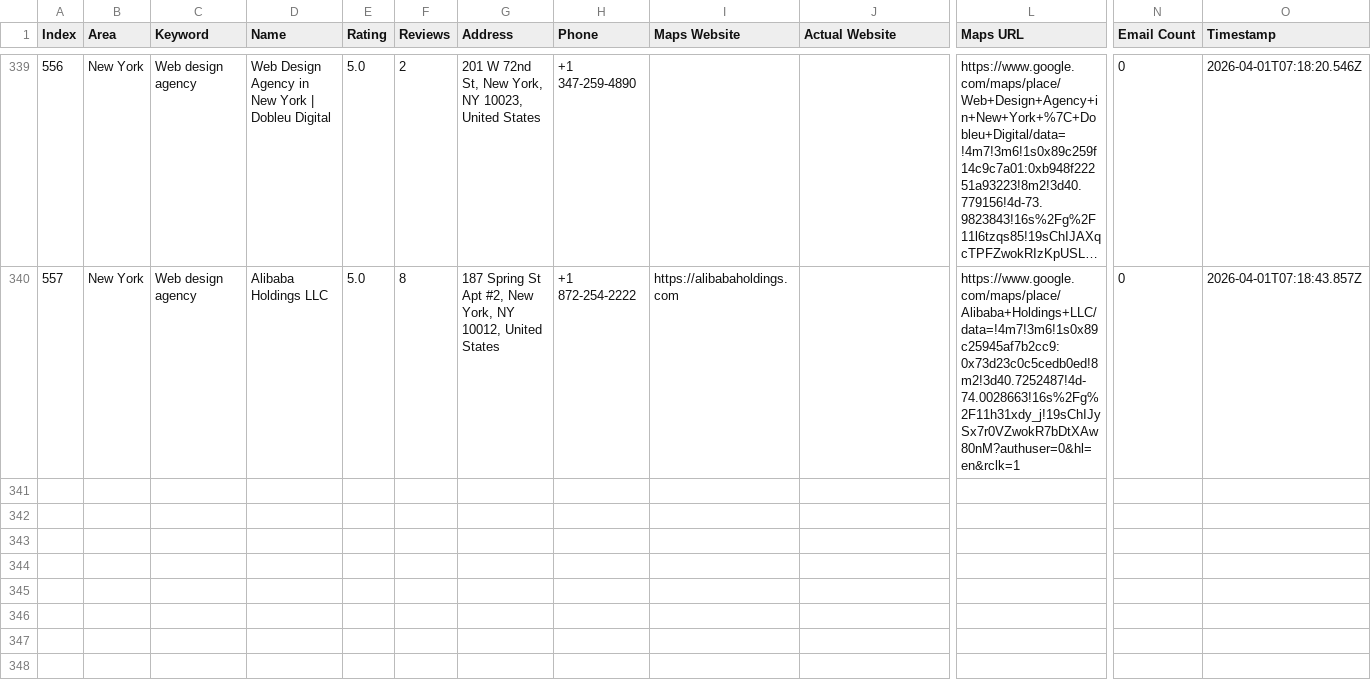
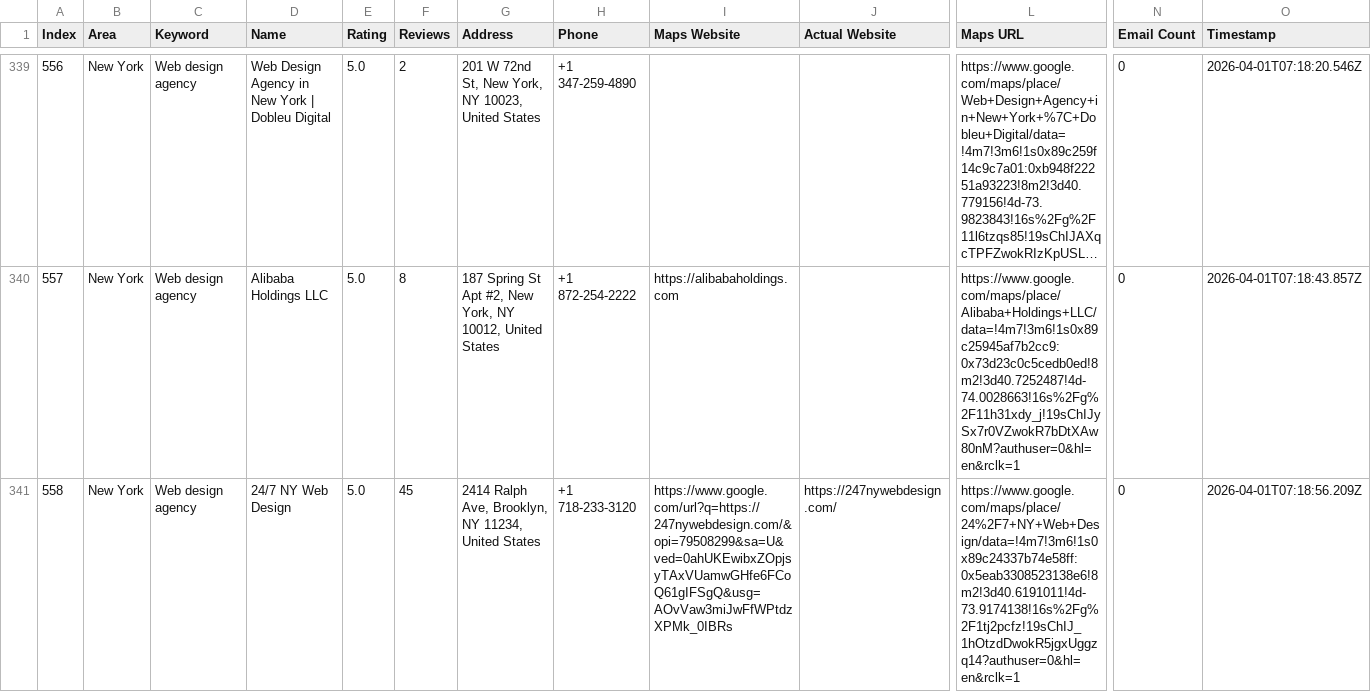
Before and after one commit to farhan281/hcf, a CSV file: digital_marketing_data.csv, drawn as a sheet; only a part is shown, gaps mark what is left out; long unchanged cells end in …; rows hold the shown columns only; the diff names each change by its address in the sheet, - before the commit and + after, or states it on an @@ line.

Commit message:
auto: 2026-04-01T07:18:59.228Z

```diff
--- a/digital_marketing_data.csv
+++ b/digital_marketing_data.csv
+row 341: 558 | New York | Web design agency | 24/7 NY Web Design | 5.0 | 45 | 2414 Ralph Ave, Brooklyn, NY 11234, United States | +1 718-233-3120 | https://www.google.com/url?q=https://247nywebdesign.com/&opi=79508299&sa=U&ved=0ahUKEwibxZOpjsyTAxVUamwGHfe6FCoQ61gIFSgQ&usg=AOvVaw3miJwFfWPtdzXPMk_0IBRs | https://247nywebdesign.com/ | https://www.google.com/maps/place/24%2F7+NY+Web+Design/data=!4m7!3m6!1s0x89c24337b74e58ff:0x5eab3308523138e6!8m2!3d40.6191011!4d-73.9174138!16s%2Fg%2F1tj2pcfz!19sChIJ_1hOtzdDwokR5jgxUggzq14?authuser=0&hl=en&rclk=1 | 0 | 2026-04-01T07:18:56.209Z
```
